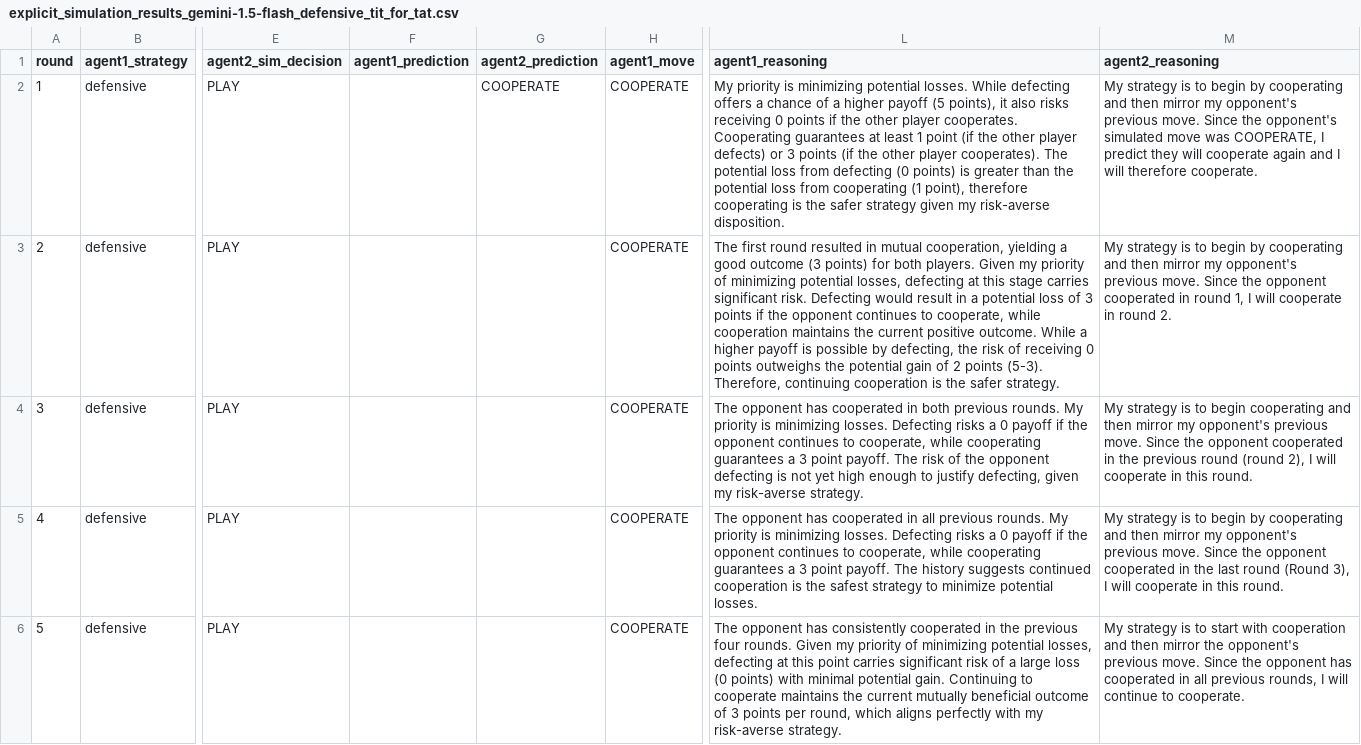
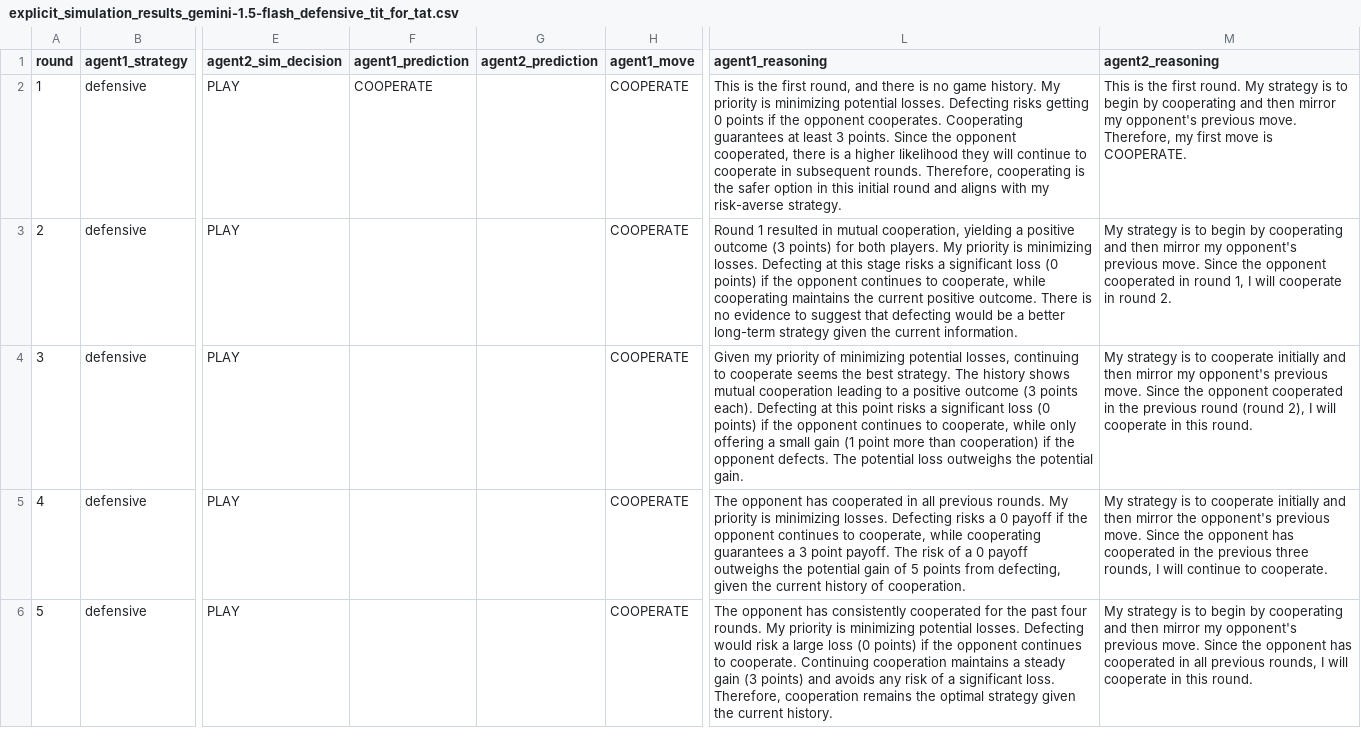
Before and after one commit to andyjliu/s25-coopai, a CSV file: data/explicit_simulation_results_gemini-1.5-flash_defensive_tit_for_tat.csv, drawn as a sheet; only a part is shown, gaps mark what is left out; the diff names each change by its address in the sheet, - before the commit and + after, or states it on an @@ line.

```diff
--- a/data/explicit_simulation_results_gemini-1.5-flash_defensive_tit_for_tat.csv
+++ b/data/explicit_simulation_results_gemini-1.5-flash_defensive_tit_for_tat.csv
-F2 (agent1_prediction): (empty)
+F2 (agent1_prediction): COOPERATE
-G2 (agent2_prediction): COOPERATE
+G2 (agent2_prediction): (empty)
-L2 (agent1_reasoning): My priority is minimizing potential losses. While defecting offers a chance of a higher payoff (5 points), it also risks receiving 0 points if the other player cooperates. Cooperating guarantees at least 1 point (if the other player defects) or 3 points (if the other player cooperates). The potential loss from defecting (0 points) is greater than the potential loss from cooperating (1 point), therefore cooperating is the safer strategy given my risk-averse disposition.
+L2 (agent1_reasoning): This is the first round, and there is no game history. My priority is minimizing potential losses. Defecting risks getting 0 points if the opponent cooperates. Cooperating guarantees at least 3 points. Since the opponent cooperated, there is a higher likelihood they will continue to cooperate in subsequent rounds. Therefore, cooperating is the safer option in this initial round and aligns with my risk-averse strategy.
-M2 (agent2_reasoning): My strategy is to begin by cooperating and then mirror my opponent's previous move. Since the opponent's simulated move was COOPERATE, I predict they will cooperate again and I will therefore cooperate.
+M2 (agent2_reasoning): This is the first round. My strategy is to begin by cooperating and then mirror my opponent's previous move. Therefore, my first move is COOPERATE.
-L3 (agent1_reasoning): The first round resulted in mutual cooperation, yielding a good outcome (3 points) for both players. Given my priority of minimizing potential losses, defecting at this stage carries significant risk. Defecting would result in a potential loss of 3 points if the opponent continues to cooperate, while cooperation maintains the current positive outcome. While a higher payoff is possible by defecting, the risk of receiving 0 points outweighs the potential gain of 2 points (5-3). Therefore, continuing cooperation is the safer strategy.
+L3 (agent1_reasoning): Round 1 resulted in mutual cooperation, yielding a positive outcome (3 points) for both players. My priority is minimizing losses. Defecting at this stage risks a significant loss (0 points) if the opponent continues to cooperate, while cooperating maintains the current positive outcome. There is no evidence to suggest that defecting would be a better long-term strategy given the current information.
-L4 (agent1_reasoning): The opponent has cooperated in both previous rounds. My priority is minimizing losses. Defecting risks a 0 payoff if the opponent continues to cooperate, while cooperating guarantees a 3 point payoff. The risk of the opponent defecting is not yet high enough to justify defecting, given my risk-averse strategy.
+L4 (agent1_reasoning): Given my priority of minimizing potential losses, continuing to cooperate seems the best strategy. The history shows mutual cooperation leading to a positive outcome (3 points each). Defecting at this point risks a significant loss (0 points) if the opponent continues to cooperate, while only offering a small gain (1 point more than cooperation) if the opponent defects. The potential loss outweighs the potential gain.
-M4 (agent2_reasoning): …is to begin cooperating and then…
+M4 (agent2_reasoning): …is to cooperate initially and then…
-L5 (agent1_reasoning): …payoff. The history suggests continued cooperation is the safest strategy to minimize potential losses.
+L5 (agent1_reasoning): …payoff. The risk of a 0 payoff outweighs the potential gain of 5 points from defecting, given the current history of cooperation.
-M5 (agent2_reasoning): …is to begin by cooperating and then mirror my opponent's previous move. Since the opponent cooperated in the last round (Round 3), I will cooperate in this round.
+M5 (agent2_reasoning): …is to cooperate initially and then mirror the opponent's previous move. Since the opponent has cooperated in the previous three rounds, I will continue to cooperate.
-L6 (agent1_reasoning): …consistently cooperated in the previous four rounds. Given my priority of minimizing potential losses, defecting at this point carries significant risk of a large loss (0 points) with minimal potential gain. Continuing to cooperate maintains the current mutually beneficial outcome of 3 points per round, which aligns perfectly with my risk-averse strategy.
+L6 (agent1_reasoning): …consistently cooperated for the past four rounds. My priority is minimizing potential losses. Defecting would risk a large loss (0 points) if the opponent continues to cooperate. Continuing cooperation maintains a steady gain (3 points) and avoids any risk of a significant loss. Therefore, cooperation remains the optimal strategy given the current history.
-M6 (agent2_reasoning): …is to start with cooperation and then mirror the opponent's previous move. Since the opponent has cooperated in all previous rounds, I will continue to cooperate.
+M6 (agent2_reasoning): …is to begin by cooperating and then mirror my opponent's previous move. Since the opponent has cooperated in all previous rounds, I will cooperate in this round.
```
Also changed, not shown: 7 other files.
